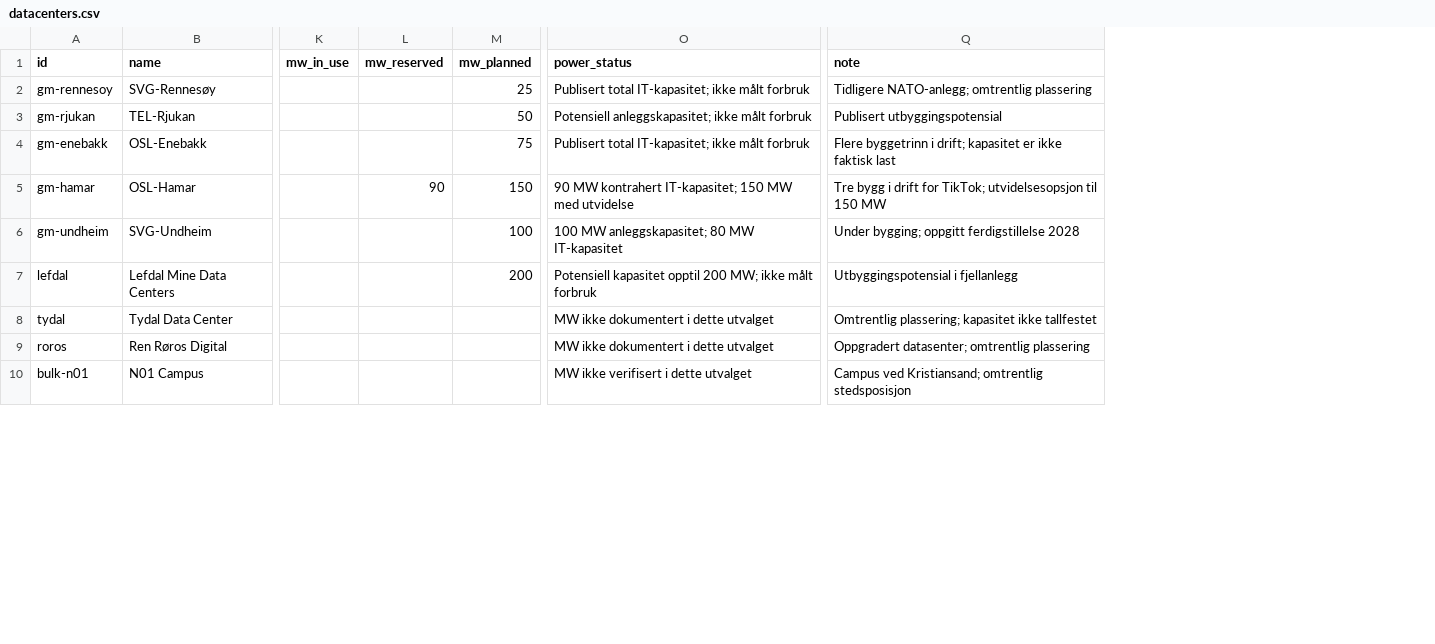
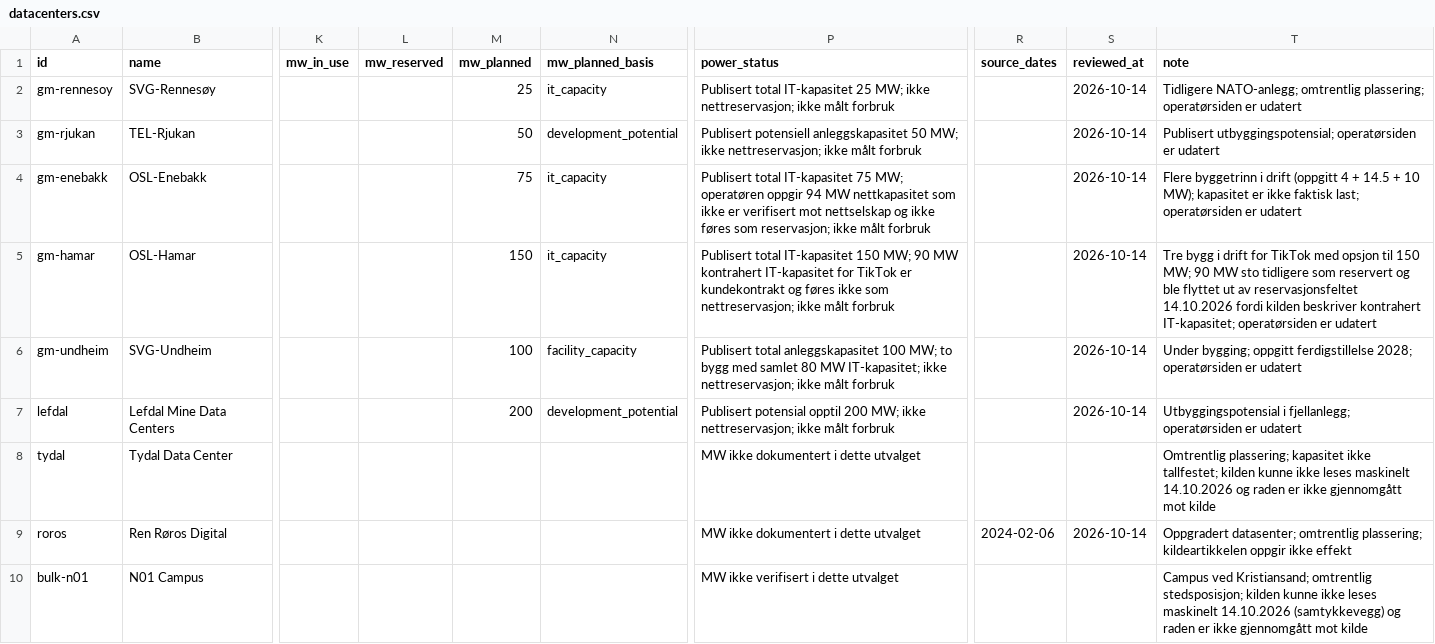
Before and after one commit to larserikfinholt/datasenterbehov, a CSV file: data/datacenters.csv, drawn as a sheet; only a part is shown, gaps mark what is left out; addresses are those after the commit; the diff covers the shown part only; the diff names each change by its address in the sheet, - before the commit and + after, or states it on an @@ line.

Commit message:
wip(map): provenance dates, planned basis, Telemark leads, offline/check pipeline
Intermediate state; see HANDOFF-datasenterkart.md for remaining steps.

```diff
--- a/data/datacenters.csv
+++ b/data/datacenters.csv
+column N (mw_planned_basis), rows 2-7: it_capacity | development_potential | it_capacity | it_capacity | facility_capacity | development_potential
+column R (source_dates), row 9: 2024-02-06
+column S (reviewed_at), rows 2-9: 2026-10-14 | 2026-10-14 | 2026-10-14 | 2026-10-14 | 2026-10-14 | 2026-10-14 |  | 2026-10-14
-P2 (power_status): Publisert total IT-kapasitet; ikke målt…
+P2 (power_status): Publisert total IT-kapasitet 25 MW; ikke nettreservasjon; ikke målt…
-T2 (note): …NATO-anlegg; omtrentlig plassering
+T2 (note): …NATO-anlegg; omtrentlig plassering; operatørsiden er udatert
-P3 (power_status): Potensiell anleggskapasitet; ikke målt…
+P3 (power_status): Publisert potensiell anleggskapasitet 50 MW; ikke nettreservasjon; ikke målt…
-T3 (note): Publisert utbyggingspotensial
+T3 (note): Publisert utbyggingspotensial; operatørsiden er udatert
-P4 (power_status): Publisert total IT-kapasitet; ikke målt…
+P4 (power_status): Publisert total IT-kapasitet 75 MW; operatøren oppgir 94 MW nettkapasitet som ikke er verifisert mot nettselskap og ikke føres som reservasjon; ikke målt…
-T4 (note): …byggetrinn i drift; kapasitet er ikke faktisk last
+T4 (note): …byggetrinn i drift (oppgitt 4 + 14.5 + 10 MW); kapasitet er ikke faktisk last; operatørsiden er udatert
-L5 (mw_reserved): 90
+L5 (mw_reserved): (empty)
-P5 (power_status): 90 MW kontrahert IT-kapasitet; 150 MW med utvidelse
+P5 (power_status): Publisert total IT-kapasitet 150 MW; 90 MW kontrahert IT-kapasitet for TikTok er kundekontrakt og føres ikke som nettreservasjon; ikke målt forbruk
-T5 (note): …drift for TikTok; utvidelsesopsjon til 150 MW
+T5 (note): …drift for TikTok med opsjon til 150 MW; 90 MW sto tidligere som reservert og ble flyttet ut av reservasjonsfeltet 14.10.2026 fordi kilden beskriver kontrahert IT-kapasitet; operatørsiden er udatert
-P6 (power_status): 100 MW anleggskapasitet; 80 MW IT-kapasitet
+P6 (power_status): Publisert total anleggskapasitet 100 MW; to bygg med samlet 80 MW IT-kapasitet; ikke nettreservasjon; ikke målt forbruk
-T6 (note): …oppgitt ferdigstillelse 2028
+T6 (note): …oppgitt ferdigstillelse 2028; operatørsiden er udatert
-P7 (power_status): Potensiell kapasitet opptil 200 MW; ikke målt…
+P7 (power_status): Publisert potensial opptil 200 MW; ikke nettreservasjon; ikke målt…
-T7 (note): Utbyggingspotensial i fjellanlegg
+T7 (note): Utbyggingspotensial i fjellanlegg; operatørsiden er udatert
-T8 (note): …kapasitet ikke tallfestet
+T8 (note): …kapasitet ikke tallfestet; kilden kunne ikke leses maskinelt 14.10.2026 og raden er ikke gjennomgått mot kilde
-T9 (note): …datasenter; omtrentlig plassering
+T9 (note): …datasenter; omtrentlig plassering; kildeartikkelen oppgir ikke effekt
-T10 (note): …Kristiansand; omtrentlig stedsposisjon
+T10 (note): …Kristiansand; omtrentlig stedsposisjon; kilden kunne ikke leses maskinelt 14.10.2026 (samtykkevegg) og raden er ikke gjennomgått mot kilde
```
Also changed, not shown: 3 added rows and 14 edited cells elsewhere in this file, 7 other files.
